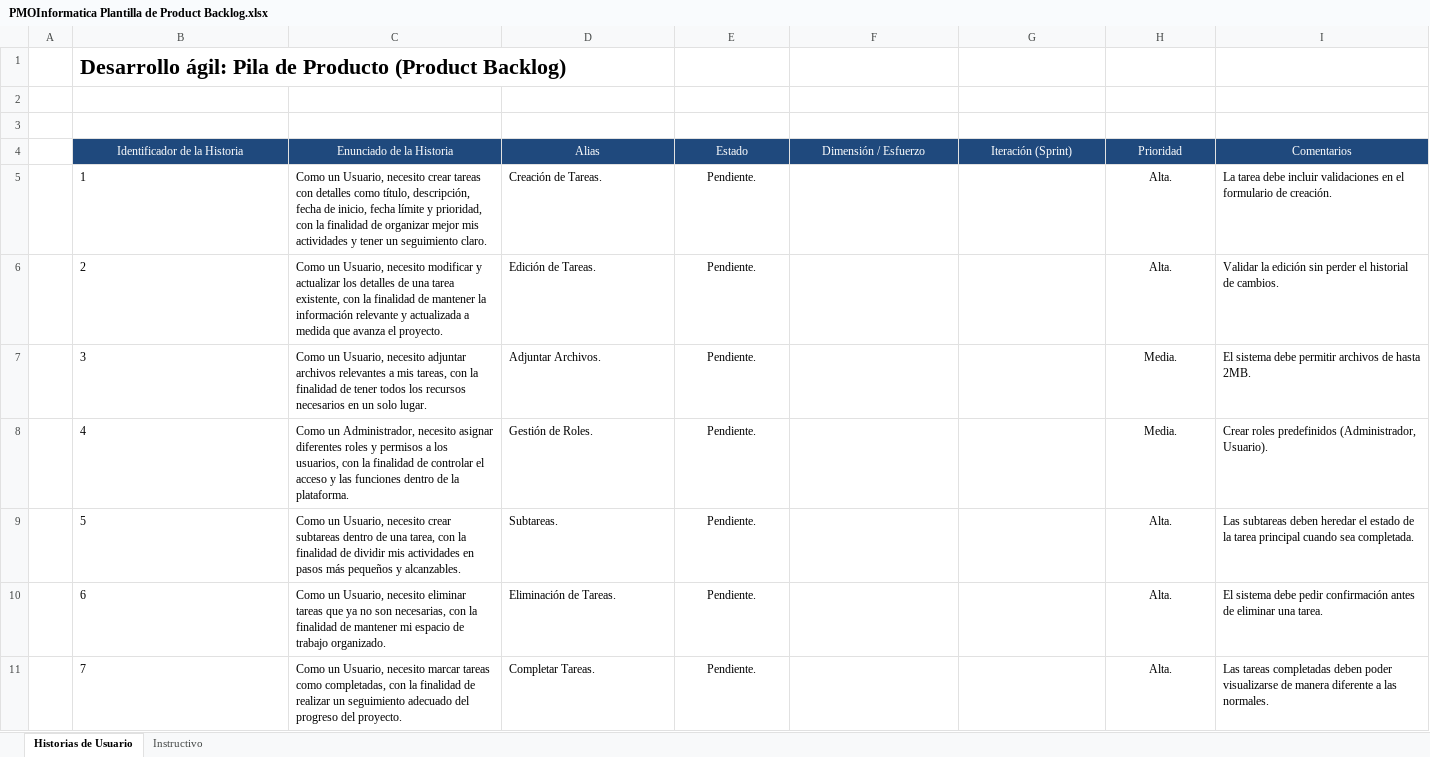
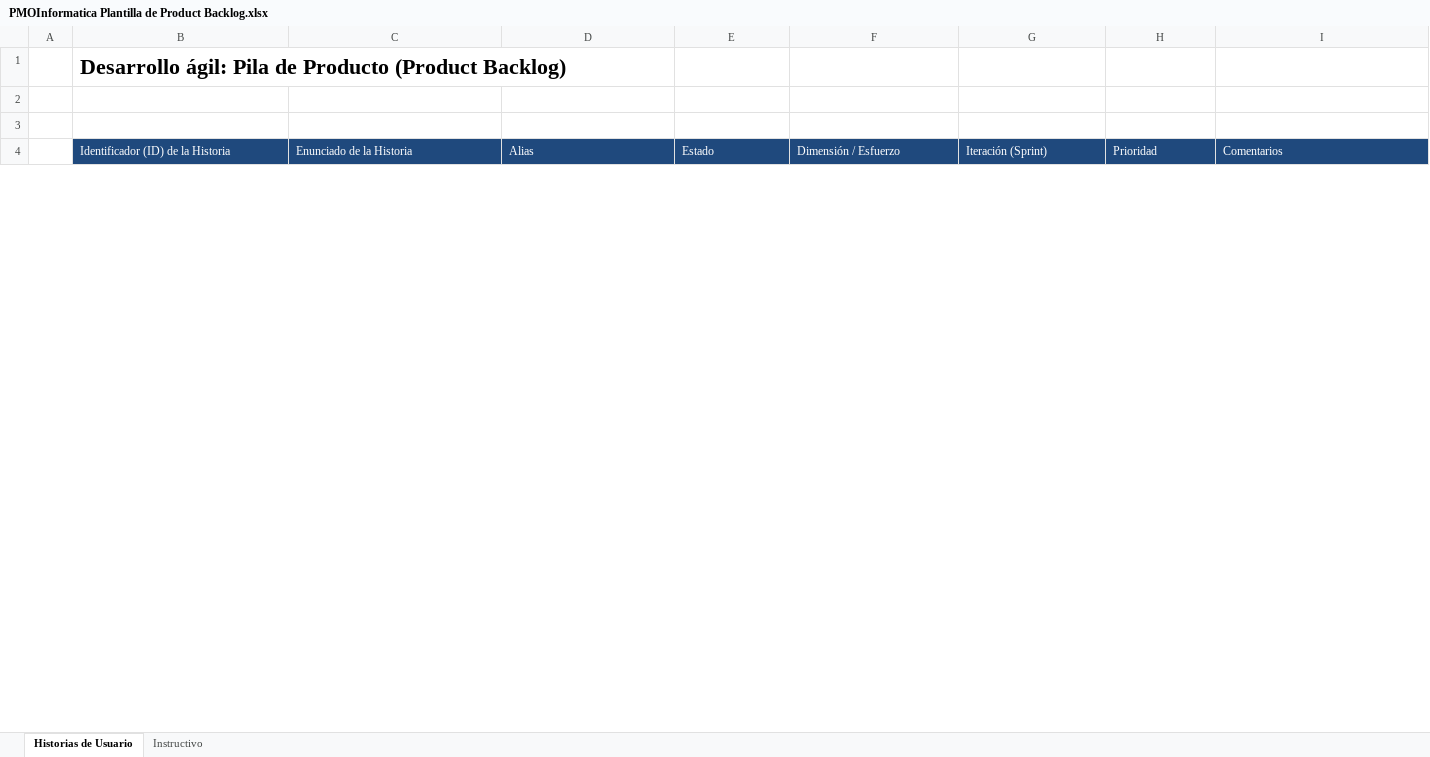
Before and after one commit to ruinedbird/github-capstone, an Excel workbook: Fase 2/Evidencias del proyecto/PMOInformatica Plantilla de Product Backlog.xlsx, sheet Historias de Usuario, drawn as a sheet; only a part is shown; values as stored, in another font and other column widths than the file's, no borders; charts and pictures not drawn; removed rows and columns are numbered as before the commit, all else as after; the diff covers the shown part only; the diff names each change by its address in the sheet, - before the commit and + after, or states it on an @@ line.

```diff
--- a/Fase 2/Evidencias del proyecto/PMOInformatica Plantilla de Product Backlog.xlsx (sheet Historias de Usuario)
+++ b/Fase 2/Evidencias del proyecto/PMOInformatica Plantilla de Product Backlog.xlsx (sheet Historias de Usuario)
-B4: Identificador de la Historia
+B4: Identificador (ID) de la Historia
-B4:I4 alignment: center
+B4:I4 alignment: left
-row 5:  | 1 | Como un Usuario, necesito crear tareas con detalles como título, descripción, fecha de inicio, fecha límite y prioridad, con la finalidad de organizar mejor mis actividades y tener un seguimiento claro. | Creación de Tareas. | Pendiente. |  |  | Alta. | La tarea debe incluir validaciones en el formulario de creación.
-row 6:  | 2 | Como un Usuario, necesito modificar y actualizar los detalles de una tarea existente, con la finalidad de mantener la información relevante y actualizada a medida que avanza el proyecto. | Edición de Tareas. | Pendiente. |  |  | Alta. | Validar la edición sin perder el historial de cambios.
-row 7:  | 3 | Como un Usuario, necesito adjuntar archivos relevantes a mis tareas, con la finalidad de tener todos los recursos necesarios en un solo lugar. | Adjuntar Archivos. | Pendiente. |  |  | Media. | El sistema debe permitir archivos de hasta 2MB.
-row 8:  | 4 | Como un Administrador, necesito asignar diferentes roles y permisos a los usuarios, con la finalidad de controlar el acceso y las funciones dentro de la plataforma. | Gestión de Roles. | Pendiente. |  |  | Media. | Crear roles predefinidos (Administrador, Usuario).
-row 9:  | 5 | Como un Usuario, necesito crear subtareas dentro de una tarea, con la finalidad de dividir mis actividades en pasos más pequeños y alcanzables. | Subtareas. | Pendiente. |  |  | Alta. | Las subtareas deben heredar el estado de la tarea principal cuando sea completada.
-row 10:  | 6 | Como un Usuario, necesito eliminar tareas que ya no son necesarias, con la finalidad de mantener mi espacio de trabajo organizado. | Eliminación de Tareas. | Pendiente. |  |  | Alta. | El sistema debe pedir confirmación antes de eliminar una tarea.
-row 11:  | 7 | Como un Usuario, necesito marcar tareas como completadas, con la finalidad de realizar un seguimiento adecuado del progreso del proyecto. | Completar Tareas. | Pendiente. |  |  | Alta. | Las tareas completadas deben poder visualizarse de manera diferente a las normales.
```
Also changed, not shown: 19 added rows and 10 removed rows elsewhere in this sheet, Fase 2/Evidencias del proyecto/PMOInformatica Plantilla de Sprint Backlog.xlsx, Fase 2/Evidencias del proyecto/Planilla de requerimientos .xlsx, 6 other files.
